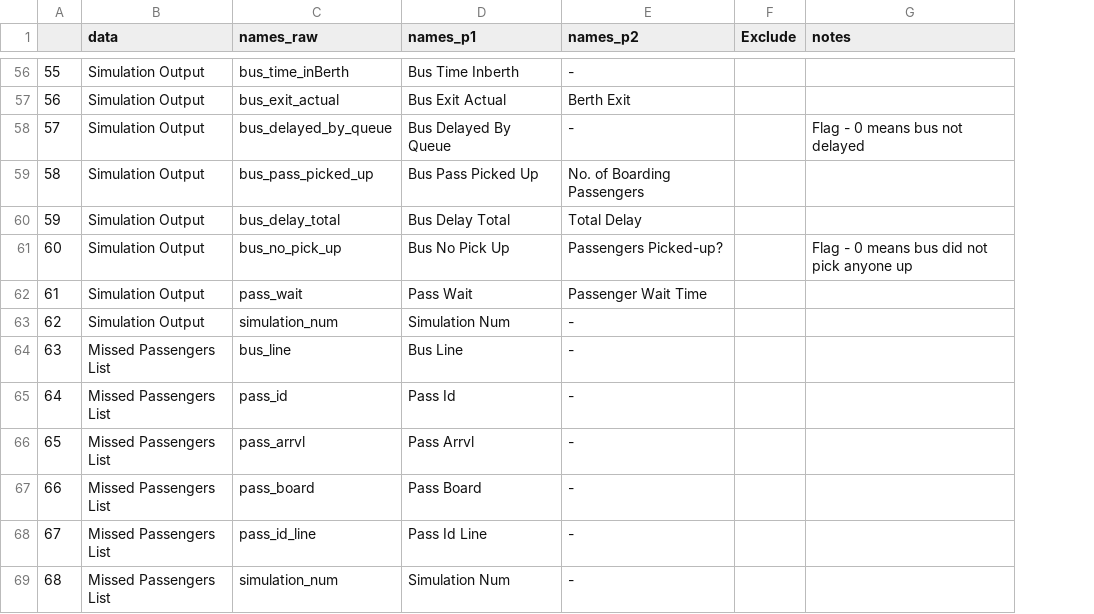
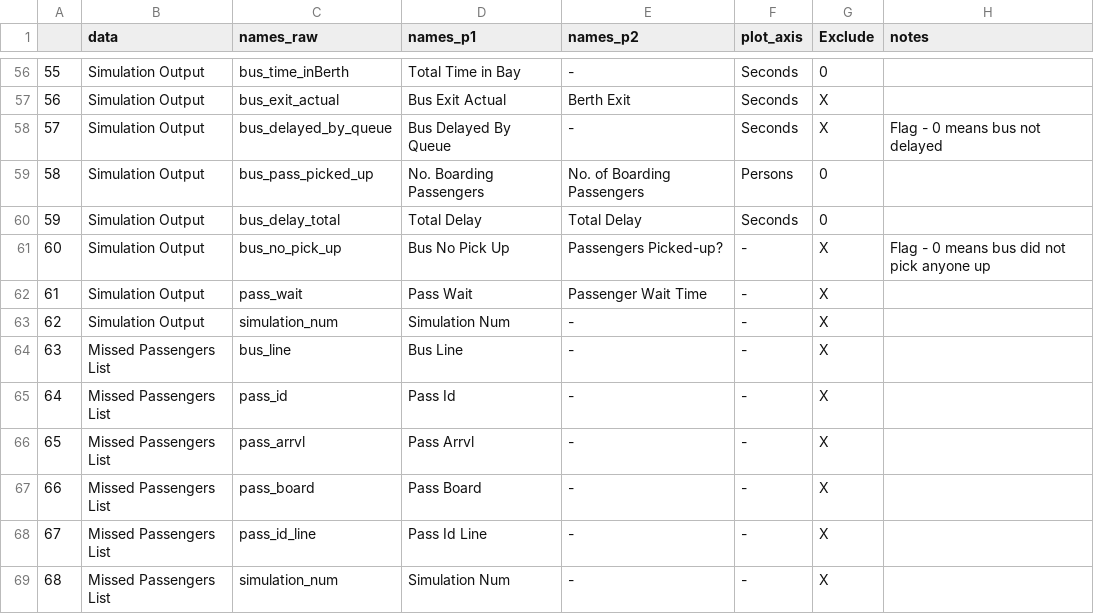
Before and after one commit to michaelgaunt404/busCapcity, a CSV file: data_dev/names_correction.csv, drawn as a sheet; only a part is shown, gaps mark what is left out; addresses are those after the commit; the diff covers the shown part only; the diff names each change by its address in the sheet, - before the commit and + after, or states it on an @@ line.

```diff
--- a/data_dev/names_correction.csv
+++ b/data_dev/names_correction.csv
+column F (plot_axis), rows 56-69: Seconds | Seconds | Seconds | Persons | Seconds | - | - | - | - | - | - | - | - | -
-D56 (names_p1): Bus Time Inberth
+D56 (names_p1): Total Time in Bay
-G56 (Exclude): (empty)
+G56 (Exclude): 0
-G57:G58 (Exclude): (empty)
+G57:G58 (Exclude): X
-D59 (names_p1): Bus Pass Picked Up
+D59 (names_p1): No. Boarding Passengers
-G59:G60 (Exclude): (empty)
+G59:G60 (Exclude): 0
-D60 (names_p1): Bus Delay Total
+D60 (names_p1): Total Delay
-G61:G69 (Exclude): (empty)
+G61:G69 (Exclude): X
```
Also changed, not shown: 57 edited cells elsewhere in this file, 4 other files.
